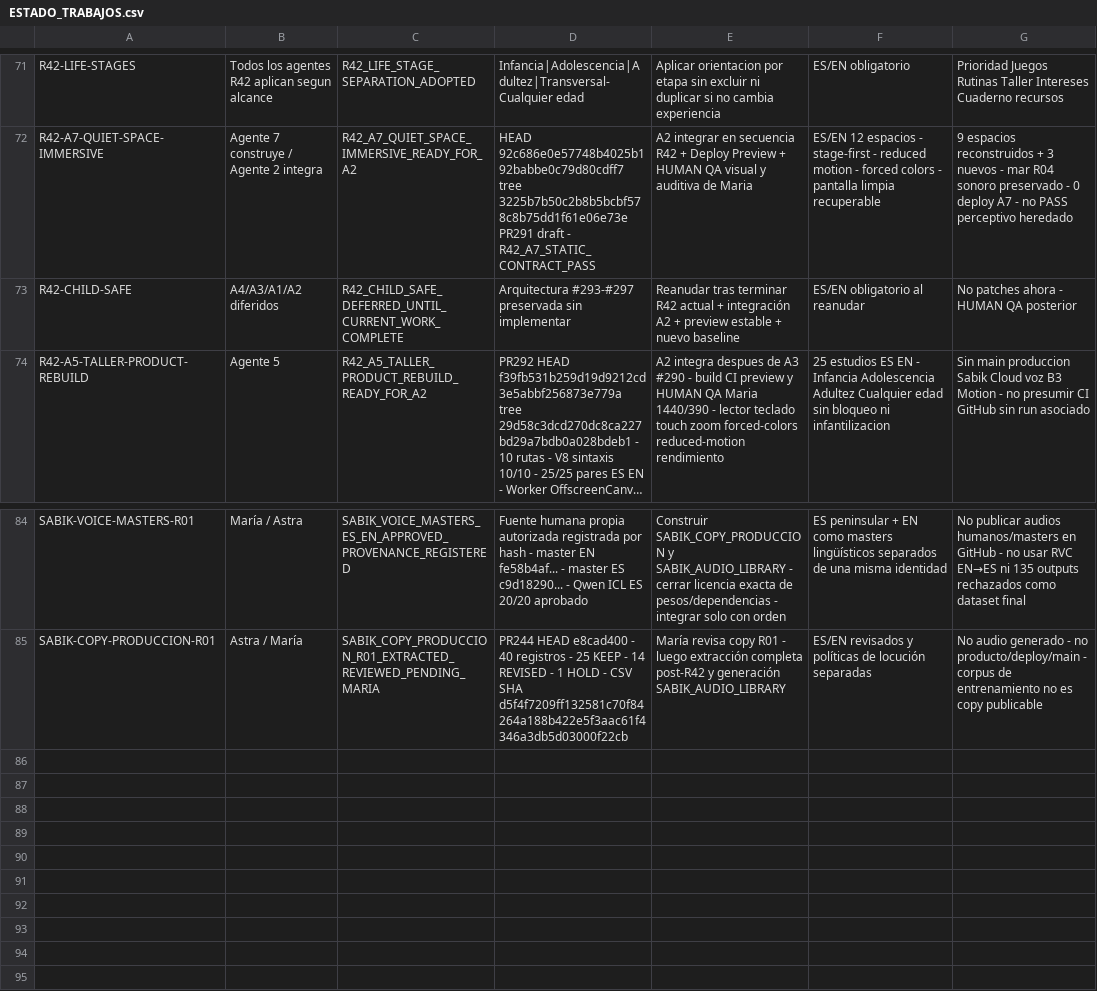
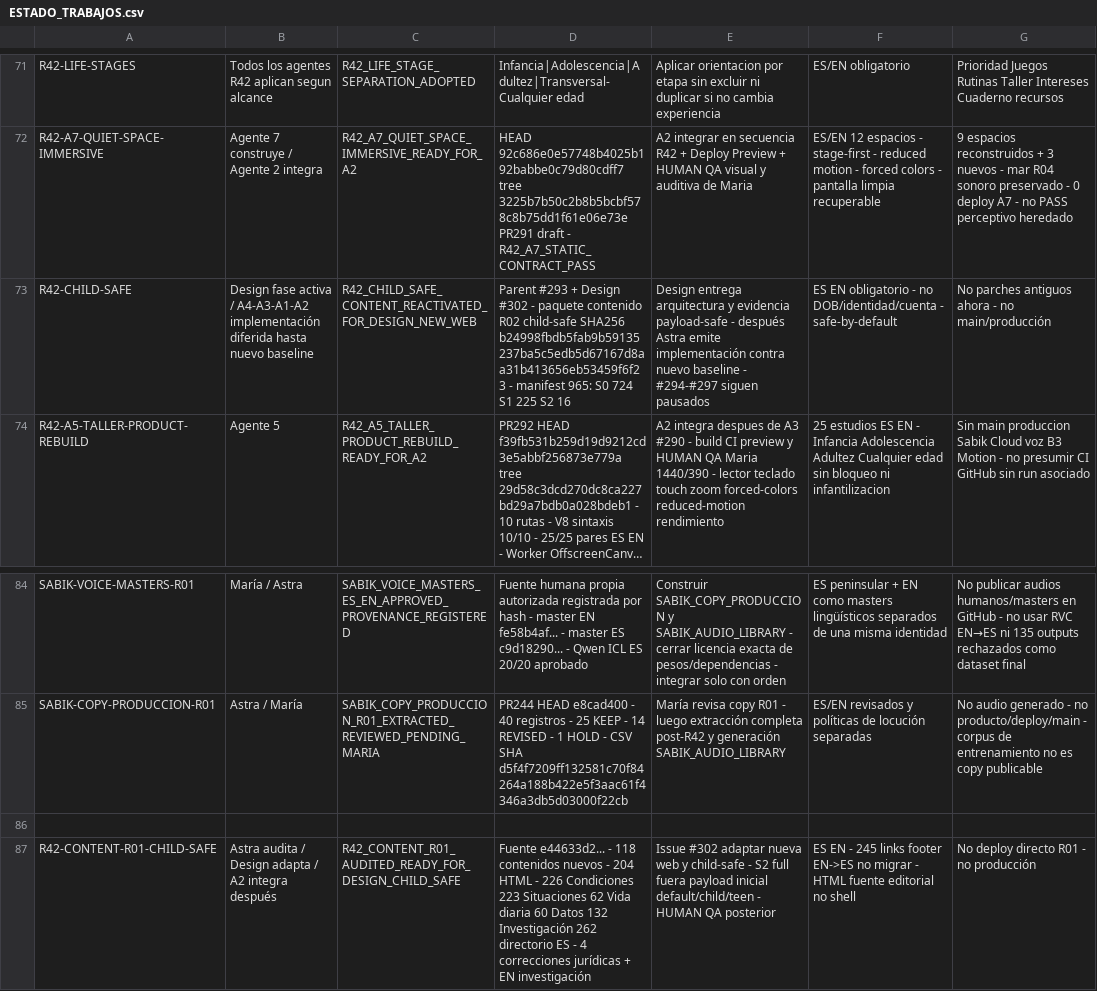
Before and after one commit to mruizwow-bit/irisgreen, a CSV file: COORDINACION_IRIS_GREEN/CONTROL/ESTADO_TRABAJOS.csv, drawn as a sheet; only a part is shown, gaps mark what is left out; long unchanged cells end in …; the diff names each change by its address in the sheet, - before the commit and + after, or states it on an @@ line.

Commit message:
control: reactivar child-safe Design-first y registrar contenido R01 auditado

```diff
--- a/COORDINACION_IRIS_GREEN/CONTROL/ESTADO_TRABAJOS.csv
+++ b/COORDINACION_IRIS_GREEN/CONTROL/ESTADO_TRABAJOS.csv
-B73: A4/A3/A1/A2 diferidos
+B73: Design fase activa / A4-A3-A1-A2 implementación diferida hasta nuevo baseline
-C73: R42_CHILD_SAFE_DEFERRED_UNTIL_CURRENT_WORK_COMPLETE
+C73: R42_CHILD_SAFE_CONTENT_REACTIVATED_FOR_DESIGN_NEW_WEB
-D73: Arquitectura #293-#297 preservada sin implementar
+D73: Parent #293 + Design #302 - paquete contenido R02 child-safe SHA256 b24998fbdb5fab9b59135237ba5c5edb5d67167d8aa31b413656eb53459f6f23 - manifest 965: S0 724 S1 225 S2 16
-E73: Reanudar tras terminar R42 actual + integración A2 + preview estable + nuevo baseline
+E73: Design entrega arquitectura y evidencia payload-safe - después Astra emite implementación contra nuevo baseline - #294-#297 siguen pausados
-F73: ES/EN obligatorio al reanudar
+F73: ES EN obligatorio - no DOB/identidad/cuenta - safe-by-default
-G73: No patches ahora - HUMAN QA posterior
+G73: No parches antiguos ahora - no main/producción
+row 86: (empty)
+row 87: R42-CONTENT-R01-CHILD-SAFE | Astra audita / Design adapta / A2 integra después | R42_CONTENT_R01_AUDITED_READY_FOR_DESIGN_CHILD_SAFE | Fuente e44633d2... - 118 contenidos nuevos - 204 HTML - 226 Condiciones 223 Situaciones 62 Vida diaria 60 Datos 132 Investigación 262 directorio ES - 4 correcciones jurídicas + EN investigación | Issue #302 adaptar nueva web y child-safe - S2 full fuera payload inicial default/child/teen - HUMAN QA posterior | ES EN - 245 links footer EN->ES no migrar - HTML fuente editorial no shell | No deploy directo R01 - no producción
```
